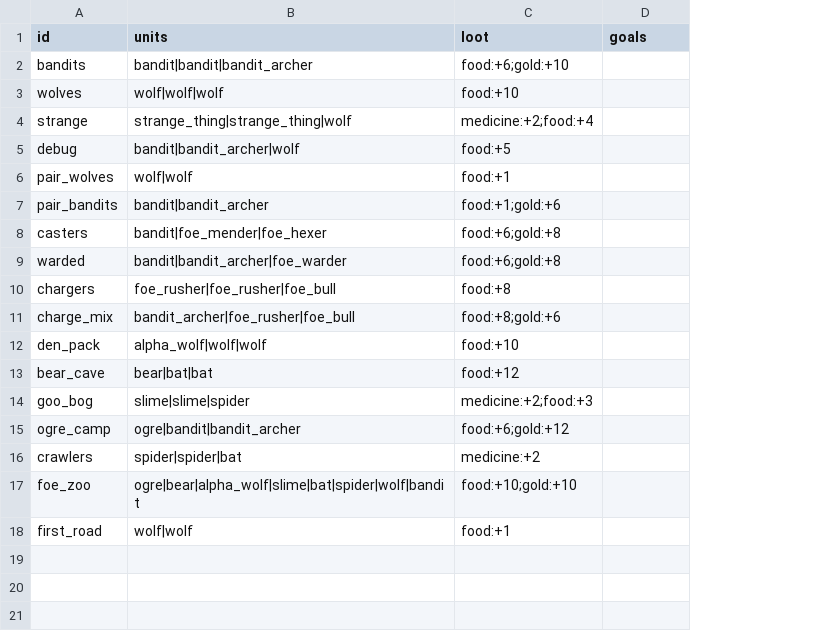
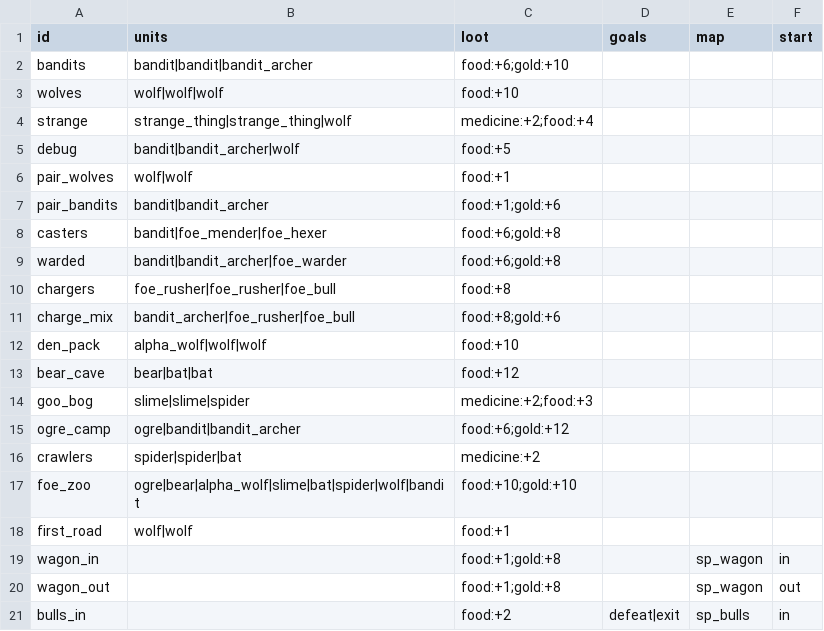
Before and after one commit to BrandonSigil/lodestone, a CSV file: game/data/encounters.csv, drawn as a sheet; the diff names each change by its address in the sheet, - before the commit and + after, or states it on an @@ line.

```diff
--- a/game/data/encounters.csv
+++ b/game/data/encounters.csv
+column E (map), empty
+column F (start), empty
+row 19: wagon_in |  | food:+1;gold:+8 |  | sp_wagon | in
+row 20: wagon_out |  | food:+1;gold:+8 |  | sp_wagon | out
+row 21: bulls_in |  | food:+2 | defeat|exit | sp_bulls | in
```
Also changed, not shown: game/data/travel_events.csv, game/text/placeholder.csv, 29 other files.
